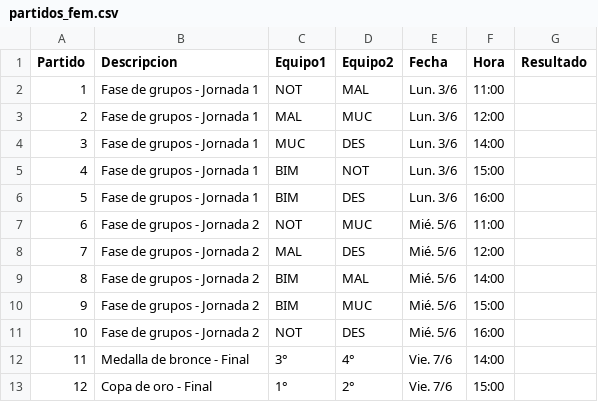
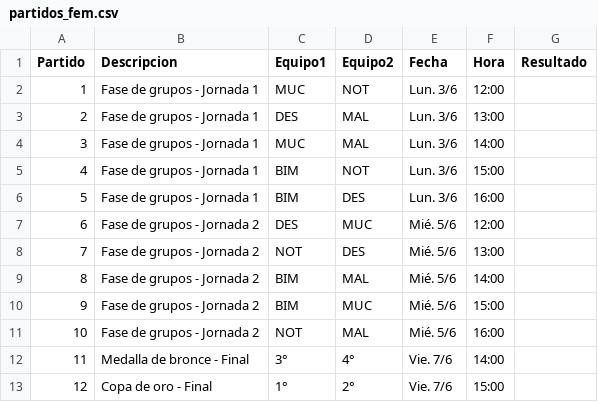
Before and after one commit to Manugarciaa/Web-Tournament-Unsta, a CSV file: public/partidos_fem.csv, drawn as a sheet.

```diff
--- a/public/partidos_fem.csv
+++ b/public/partidos_fem.csv
@@ -1,12 +1,12 @@
 Partido,Descripcion,Equipo1,Equipo2,Fecha,Hora,Resultado
-1,Fase de grupos - Jornada 1,NOT,MAL,Lun. 3/6,11:00,
-2,Fase de grupos - Jornada 1,MAL,MUC,Lun. 3/6,12:00,
-3,Fase de grupos - Jornada 1,MUC,DES,Lun. 3/6,14:00,
+1,Fase de grupos - Jornada 1,MUC,NOT,Lun. 3/6,12:00,
+2,Fase de grupos - Jornada 1,DES,MAL,Lun. 3/6,13:00,
+3,Fase de grupos - Jornada 1,MUC,MAL,Lun. 3/6,14:00,
 4,Fase de grupos - Jornada 1,BIM,NOT,Lun. 3/6,15:00,
 5,Fase de grupos - Jornada 1,BIM,DES,Lun. 3/6,16:00,
-6,Fase de grupos - Jornada 2,NOT,MUC,Mié. 5/6,11:00,
-7,Fase de grupos - Jornada 2,MAL,DES,Mié. 5/6,12:00,
+6,Fase de grupos - Jornada 2,DES,MUC,Mié. 5/6,12:00,
+7,Fase de grupos - Jornada 2,NOT,DES,Mié. 5/6,13:00,
 8,Fase de grupos - Jornada 2,BIM,MAL,Mié. 5/6,14:00,
 9,Fase de grupos - Jornada 2,BIM,MUC,Mié. 5/6,15:00,
-10,Fase de grupos - Jornada 2,NOT,DES,Mié. 5/6,16:00,
+10,Fase de grupos - Jornada 2,NOT,MAL,Mié. 5/6,16:00,
 11,Medalla de bronce - Final,3°,4°,Vie. 7/6,14:00,
```
Also changed, not shown: public/equipos_masc.csv, public/jugadoras_fem.csv, 31 other files.
